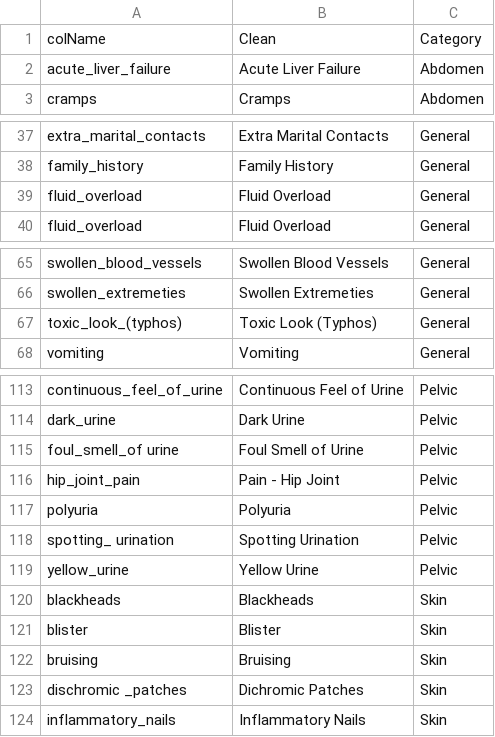
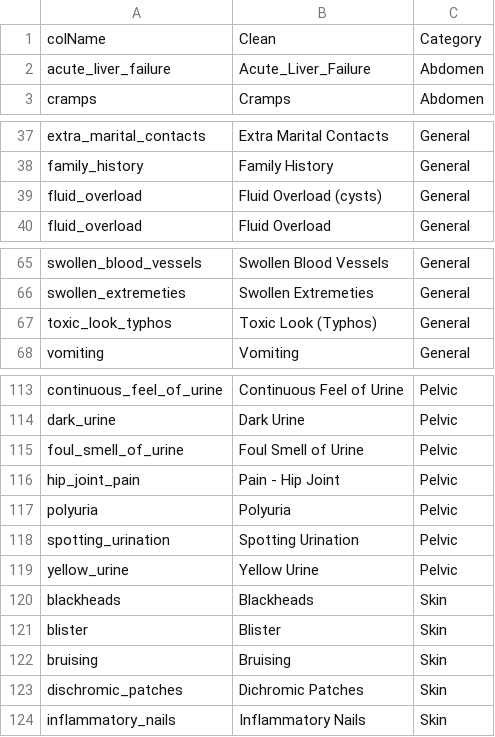
Before and after one commit to mgood13/Final_Project, a CSV file: symptom_clean.csv, drawn as a sheet; only a part is shown, gaps mark what is left out.

```diff
--- a/symptom_clean.csv
+++ b/symptom_clean.csv
@@ -1,3 +1,3 @@
 colName,Clean,Category
-acute_liver_failure,Acute Liver Failure,Abdomen
+acute_liver_failure,Acute_Liver_Failure,Abdomen
 cramps,Cramps,Abdomen
@@ -38,3 +38,3 @@ extra_marital_contacts,Extra Marital Contacts,General
 family_history,Family History,General
-fluid_overload,Fluid Overload,General
+fluid_overload,Fluid Overload (cysts),General
 fluid_overload,Fluid Overload,General
@@ -66,3 +66,3 @@ swollen_blood_vessels,Swollen Blood Vessels,General
 swollen_extremeties,Swollen Extremeties,General
-toxic_look_(typhos),Toxic Look (Typhos),General
+toxic_look_typhos,Toxic Look (Typhos),General
 vomiting,Vomiting,General
@@ -114,6 +114,6 @@ continuous_feel_of_urine,Continuous Feel of Urine,Pelvic
 dark_urine,Dark Urine,Pelvic
-foul_smell_of urine,Foul Smell of Urine,Pelvic
+foul_smell_of_urine,Foul Smell of Urine,Pelvic
 hip_joint_pain,Pain - Hip Joint,Pelvic
 polyuria,Polyuria,Pelvic
-spotting_ urination,Spotting Urination,Pelvic
+spotting_urination,Spotting Urination,Pelvic
 yellow_urine,Yellow Urine,Pelvic
@@ -122,3 +122,3 @@ blister,Blister,Skin
 bruising,Bruising,Skin
-dischromic _patches,Dichromic Patches,Skin
+dischromic_patches,Dichromic Patches,Skin
 inflammatory_nails,Inflammatory Nails,Skin
```
Also changed, not shown: 3 other files.
